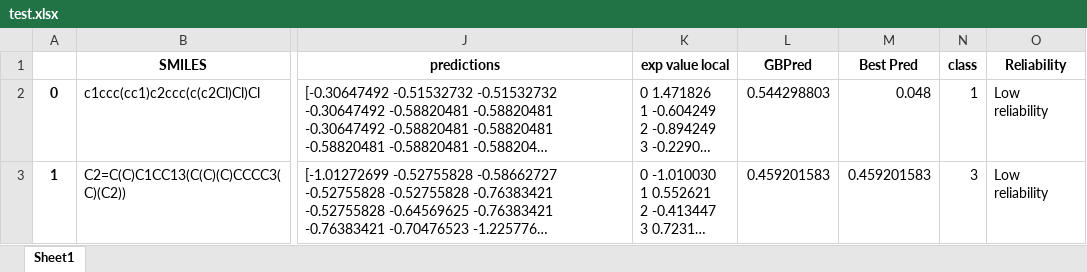
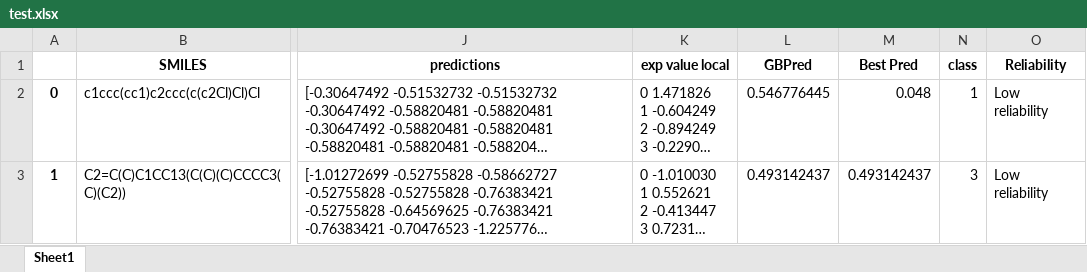
Before and after one commit to EdoardoVigano/Virtual-Extensive-ReadAcross-regression, an Excel workbook: result/test.xlsx, sheet Sheet1, drawn as a sheet; only a part is shown, gaps mark what is left out; long unchanged cells end in …; values as stored, in another font and other column widths than the file's, no borders; the diff names each change by its address in the sheet, - before the commit and + after, or states it on an @@ line.

```diff
--- a/result/test.xlsx (sheet Sheet1)
+++ b/result/test.xlsx (sheet Sheet1)
-L2 (GBPred): 0.544298803
+L2 (GBPred): 0.546776445
-L3 (GBPred): 0.459201583
+L3 (GBPred): 0.493142437
-M3 (Best Pred): 0.459201583
+M3 (Best Pred): 0.493142437
```
Also changed, not shown: 4 other files.
